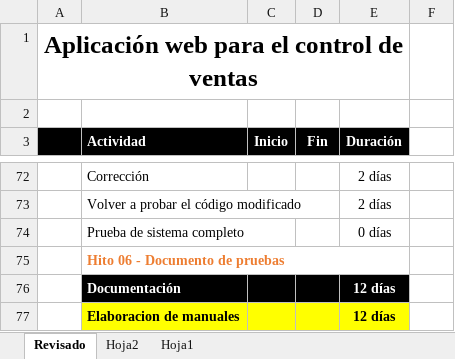
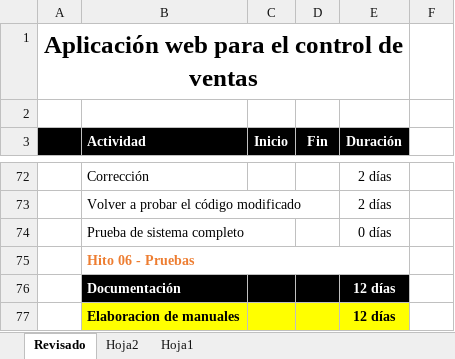
Before and after one commit to tecnalogia/SIC, an Excel workbook: desarrollo/SIC/Documentos/PPSIC.xlsx, sheet Revisado, drawn as a sheet; only a part is shown, gaps mark what is left out; values as stored, in another font and other column widths than the file's, no borders; the diff names each change by its address in the sheet, - before the commit and + after, or states it on an @@ line.

Commit message:
Creación de carpetas para Hitos

```diff
--- a/desarrollo/SIC/Documentos/PPSIC.xlsx (sheet Revisado)
+++ b/desarrollo/SIC/Documentos/PPSIC.xlsx (sheet Revisado)
-B75 (Actividad): Hito 06 - Documento de pruebas
+B75 (Actividad): Hito 06 - Pruebas
```
Also changed, not shown: 4 other files.
